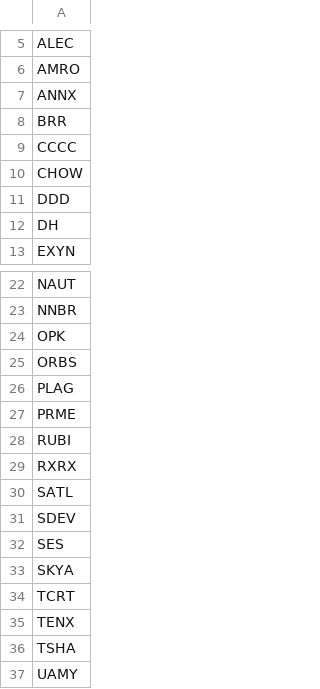
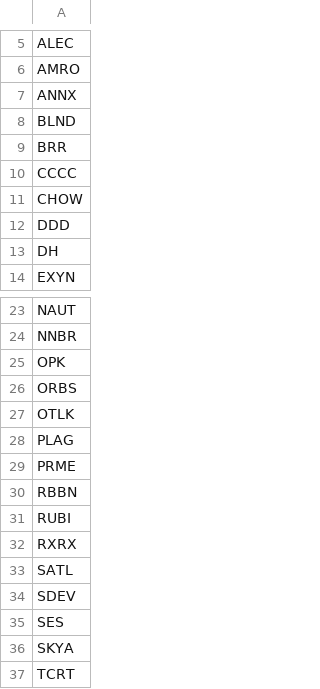
Before and after one commit to aligaam2-art/pennybot, a CSV file: journal/days/2026-10-19/movers.csv, drawn as a sheet; only a part is shown, gaps mark what is left out; the shorter side is filled out with more unchanged rows.

```diff
--- a/journal/days/2026-10-19/movers.csv
+++ b/journal/days/2026-10-19/movers.csv
@@ -7,2 +7,3 @@ AMRO
 ANNX
+BLND
 BRR
@@ -25,4 +26,6 @@ OPK
 ORBS
+OTLK
 PLAG
 PRME
+RBBN
 RUBI
```
Also changed, not shown: journal/days/2026-10-19/watchlist.csv, journal/trades.csv, 1 other file.
